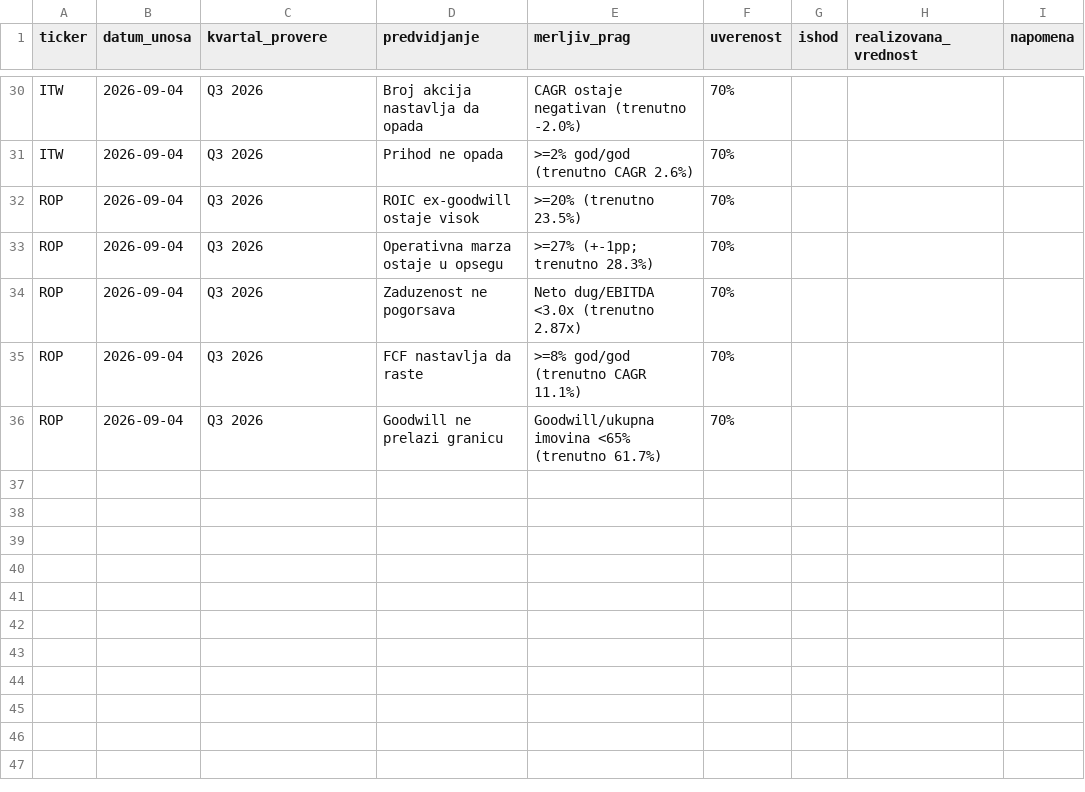
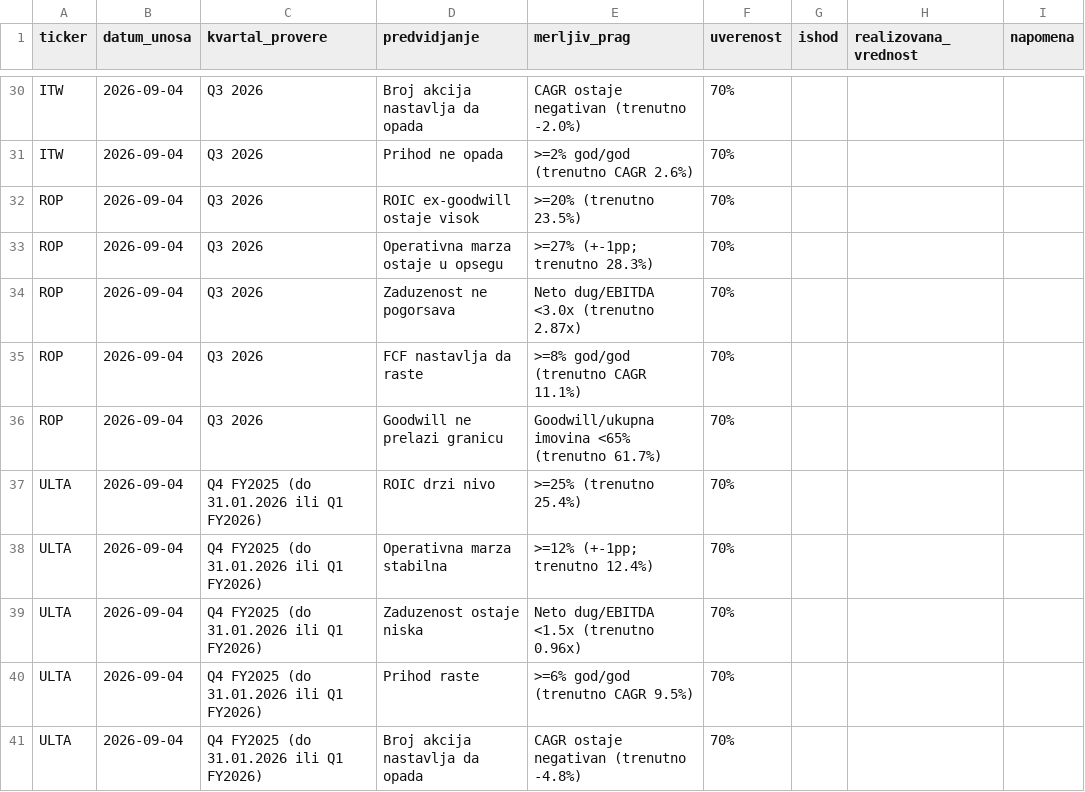
Before and after one commit to dragangojkovic/stock-lab, a CSV file: data/predvidjanja.csv, drawn as a sheet; only a part is shown, gaps mark what is left out; the diff names each change by its address in the sheet, - before the commit and + after, or states it on an @@ line.

```diff
--- a/data/predvidjanja.csv
+++ b/data/predvidjanja.csv
+row 37: ULTA | 2026-09-04 | Q4 FY2025 (do 31.01.2026 ili Q1 FY2026) | ROIC drzi nivo | >=25% (trenutno 25.4%) | 70%
+row 38: ULTA | 2026-09-04 | Q4 FY2025 (do 31.01.2026 ili Q1 FY2026) | Operativna marza stabilna | >=12% (+-1pp; trenutno 12.4%) | 70%
+row 39: ULTA | 2026-09-04 | Q4 FY2025 (do 31.01.2026 ili Q1 FY2026) | Zaduzenost ostaje niska | Neto dug/EBITDA <1.5x (trenutno 0.96x) | 70%
+row 40: ULTA | 2026-09-04 | Q4 FY2025 (do 31.01.2026 ili Q1 FY2026) | Prihod raste | >=6% god/god (trenutno CAGR 9.5%) | 70%
+row 41: ULTA | 2026-09-04 | Q4 FY2025 (do 31.01.2026 ili Q1 FY2026) | Broj akcija nastavlja da opada | CAGR ostaje negativan (trenutno -4.8%) | 70%
```
Also changed, not shown: data/positions.csv, data/watchlist.csv, 2 other files.
